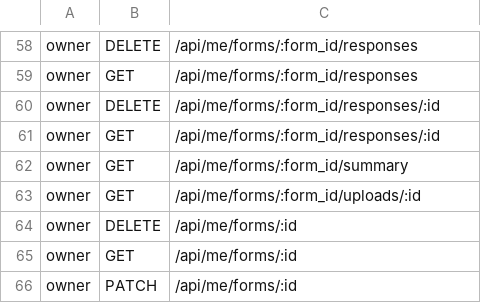
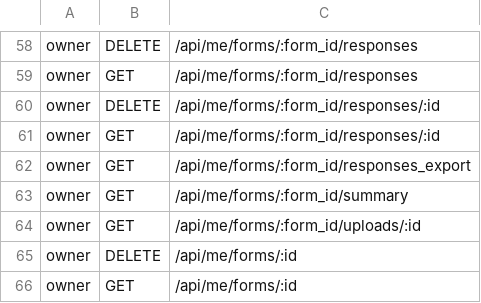
Before and after one commit to alexcastrodev/shortener, a TSV file: .ci/security/matrix.tsv, drawn as a sheet; only a part is shown, gaps mark what is left out; the shorter side is filled out with more unchanged rows.

```diff
--- a/.ci/security/matrix.tsv
+++ b/.ci/security/matrix.tsv
@@ -61,2 +61,3 @@ owner	DELETE	/api/me/forms/:form_id/responses/:id
 owner	GET	/api/me/forms/:form_id/responses/:id
+owner	GET	/api/me/forms/:form_id/responses_export
 owner	GET	/api/me/forms/:form_id/summary
```
